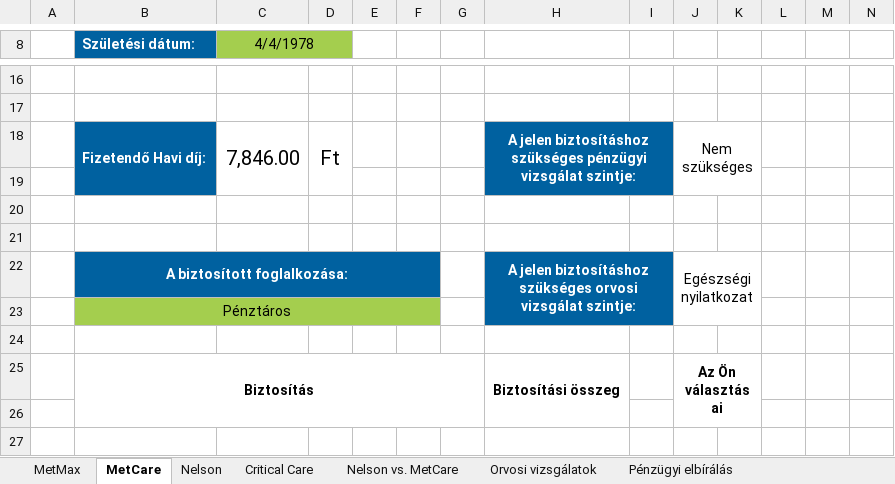
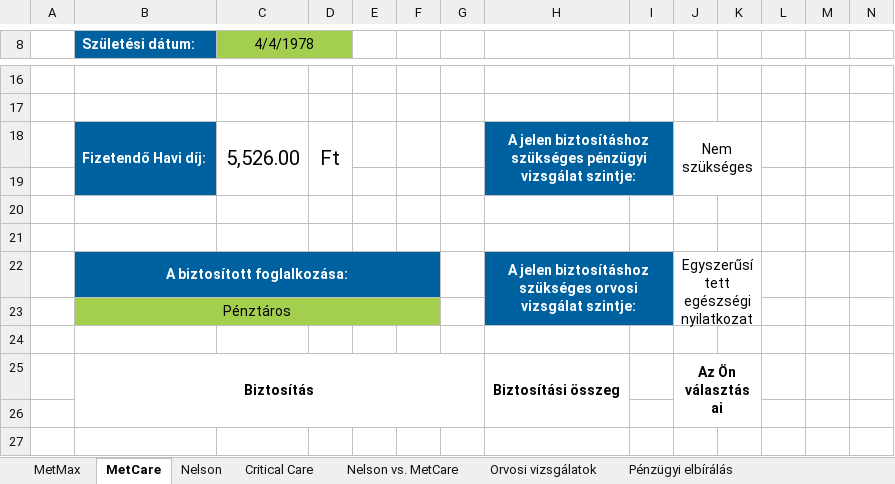
Before and after one commit to fecoooo/sales-shit, an Excel workbook: Leadek/Lakatos Lajos Péterné/Lakatos Lajos Péterné.xlsx, sheet MetCare, drawn as a sheet; only a part is shown, gaps mark what is left out; values as stored, in another font and other column widths than the file's, no borders; conditional formats not drawn; the diff covers the shown part only; the diff names each change by its address in the sheet, - before the commit and + after, or states it on an @@ line.

```diff
--- a/Leadek/Lakatos Lajos Péterné/Lakatos Lajos Péterné.xlsx (sheet MetCare)
+++ b/Leadek/Lakatos Lajos Péterné/Lakatos Lajos Péterné.xlsx (sheet MetCare)
-C18 (4/4/1978): 7,846.00
+C18 (4/4/1978): 5,526.00
-J22: Egészségi nyilatkozat
+J22: Egyszerűsített egészségi nyilatkozat
```
Also changed, not shown: 6 added rows, 6 removed rows and 5 edited cells elsewhere in this sheet, sheet Nelson vs. MetCare, sheet Nelson, hidden cells, Leadek/Keszlerné Rózsa Mónika/Keszlerné Rózsa Mónika.xlsx, 12 other files.
